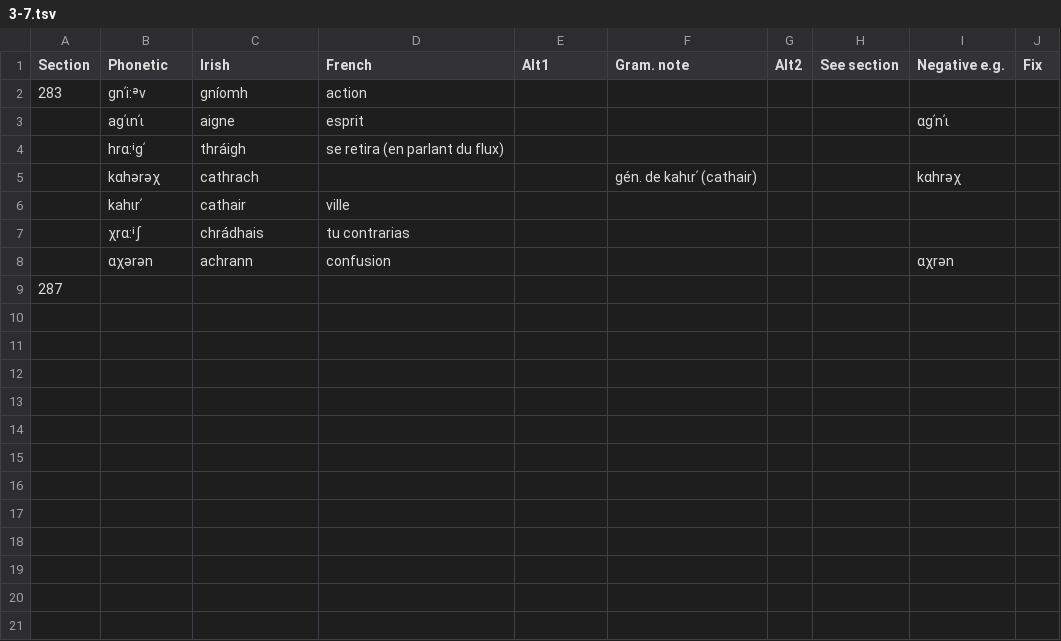
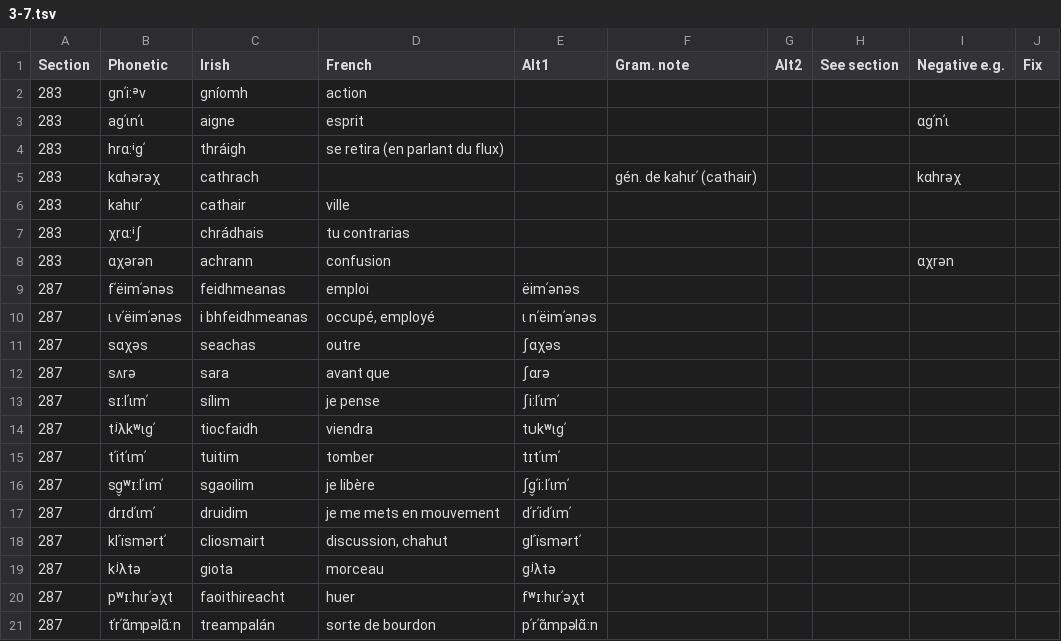
Before and after one commit to jimregan/sjoestedt-jonval-description, a TSV file: phonetique/3-7.tsv, drawn as a sheet; removed rows and columns are numbered as before the commit, all else as after; the diff names each change by its address in the sheet, - before the commit and + after, or states it on an @@ line.

Commit message:
fill out section numbers; finish 3-7

```diff
--- a/phonetique/3-7.tsv
+++ b/phonetique/3-7.tsv
-A3:A8 (Section): (empty)
+A3:A8 (Section): 283
-row 9: 287
+row 9: 287 | fʹëimʹənəs | feidhmeanas | emploi | ëimʹənəs
+row 10: 287 | ɩ vʹëimʹənəs | i bhfeidhmeanas | occupé, employé | ɩ nʹëimʹənəs
+row 11: 287 | sɑχəs | seachas | outre | ʃαχəs
+row 12: 287 | sʌrə | sara | avant que | ʃαrə
+row 13: 287 | sɪ:lʹɩmʹ | sílim | je pense | ʃi:lʹɩmʹ
+row 14: 287 | tʲλkʷɩgʹ | tiocfaidh | viendra | tᴜkʷɩgʹ
+row 15: 287 | tʹitʹɩmʹ | tuitim | tomber | tɪtʹɩmʹ
+row 16: 287 | sg̬ʷɪ:lʹɩmʹ | sgaoilim | je libère | ʃg̬ʹi:lʹɩmʹ
+row 17: 287 | drɪdʹɩmʹ | druidim | je me mets en mouvement | dʹrʹidʹɩmʹ
+row 18: 287 | klʹïsmərtʹ | cliosmairt | discussion, chahut | glʹïsmərtʹ
+row 19: 287 | kʲλtə | giota | morceau | gʲλtə
+row 20: 287 | pʷɪ:hɩrʹəχt | faoithireacht | huer | fʷɪ:hɩrʹəχt
+row 21: 287 | tʹrʹɑ̃mpəlɑ̃:n | treampalán | sorte de bourdon | pʹrʹɑ̃mpəlɑ̃:n
```
Also changed, not shown: phonetique/3-2.tsv, phonetique/3-3.tsv, 3 other files.
